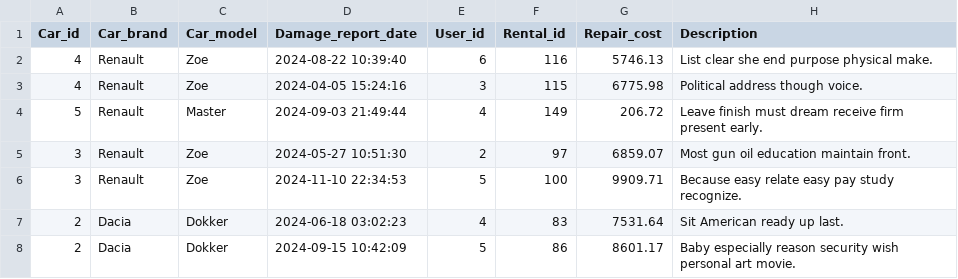
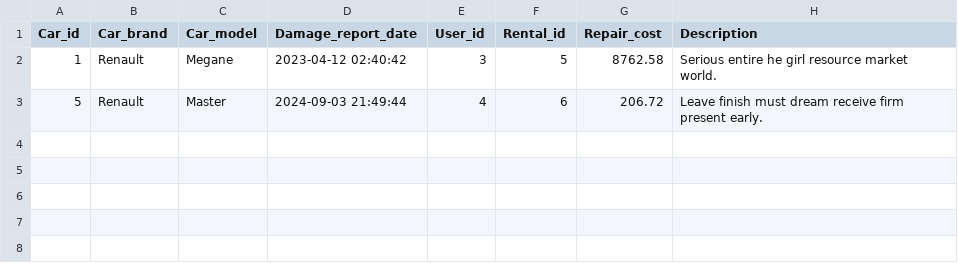
Before and after one commit to peterprospl12/car-sharing-data-warehouse, a CSV file: etl-process/DataSource/t2/damages.csv, drawn as a sheet.

```diff
--- a/etl-process/DataSource/t2/damages.csv
+++ b/etl-process/DataSource/t2/damages.csv
@@ -1,8 +1,3 @@
 Car_id,Car_brand,Car_model,Damage_report_date,User_id,Rental_id,Repair_cost,Description
-4,Renault,Zoe,2024-08-22 10:39:40,6,116,5746.13,List clear she end purpose physical make.
-4,Renault,Zoe,2024-04-05 15:24:16,3,115,6775.98,Political address though voice.
-5,Renault,Master,2024-09-03 21:49:44,4,149,206.72,Leave finish must dream receive firm present early.
-3,Renault,Zoe,2024-05-27 10:51:30,2,97,6859.07,Most gun oil education maintain front.
-3,Renault,Zoe,2024-11-10 22:34:53,5,100,9909.71,Because easy relate easy pay study recognize.
-2,Dacia,Dokker,2024-06-18 03:02:23,4,83,7531.64,Sit American ready up last.
-2,Dacia,Dokker,2024-09-15 10:42:09,5,86,8601.17,Baby especially reason security wish personal art movie.
+1,Renault,Megane,2023-04-12 02:40:42,3,5,8762.58,Serious entire he girl resource market world.
+5,Renault,Master,2024-09-03 21:49:44,4,6,206.72,Leave finish must dream receive firm present early.
```
Also changed, not shown: 28 other files.
